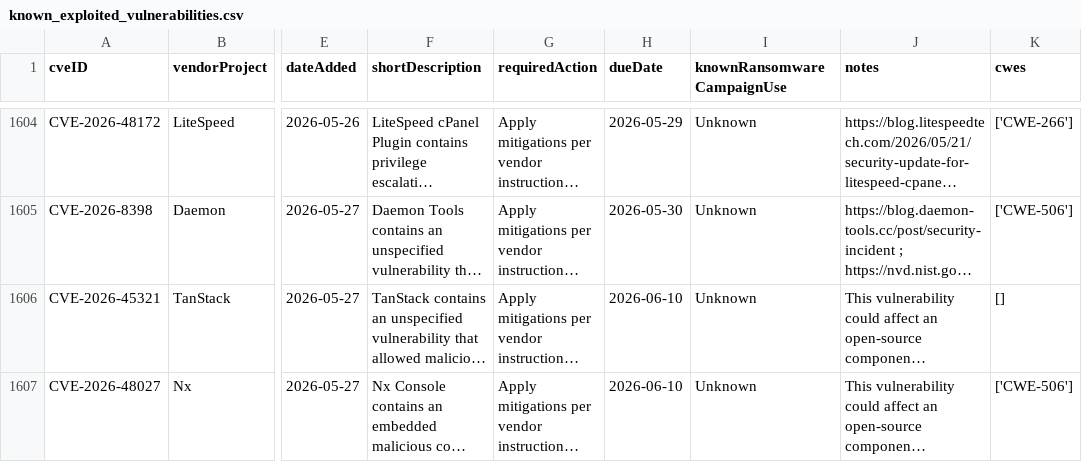
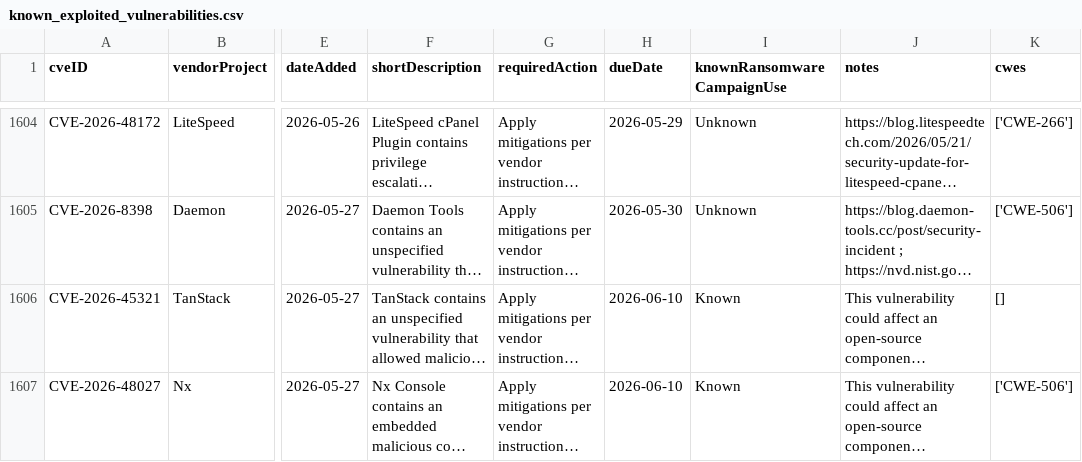
Before and after one commit to firdausjohariepl-bit/cisa-kev-auto, a CSV file: known_exploited_vulnerabilities.csv, drawn as a sheet; only a part is shown, gaps mark what is left out; long unchanged cells end in …; the diff names each change by its address in the sheet, - before the commit and + after, or states it on an @@ line.

```diff
--- a/known_exploited_vulnerabilities.csv
+++ b/known_exploited_vulnerabilities.csv
-I1606:I1607 (knownRansomwareCampaignUse): Unknown
+I1606:I1607 (knownRansomwareCampaignUse): Known
```
